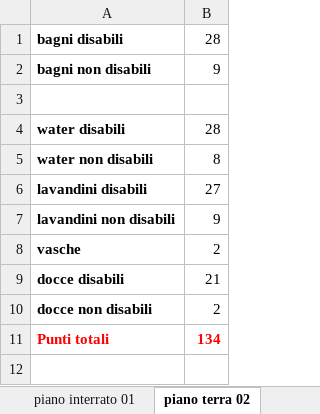
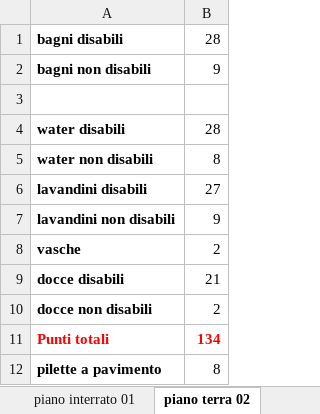
Before and after one commit to lorenzo-rizzolo/projects, an Excel workbook: phpprog/residenza ranitaria (RSA)/bagni.xlsx, sheet piano terra 02, drawn as a sheet; values as stored, in another font and other column widths than the file's, no borders; the diff names each change by its address in the sheet, - before the commit and + after, or states it on an @@ line.

Commit message:
lj

```diff
--- a/phpprog/residenza ranitaria (RSA)/bagni.xlsx (sheet piano terra 02)
+++ b/phpprog/residenza ranitaria (RSA)/bagni.xlsx (sheet piano terra 02)
+row 12: pilette a pavimento | 8
```
